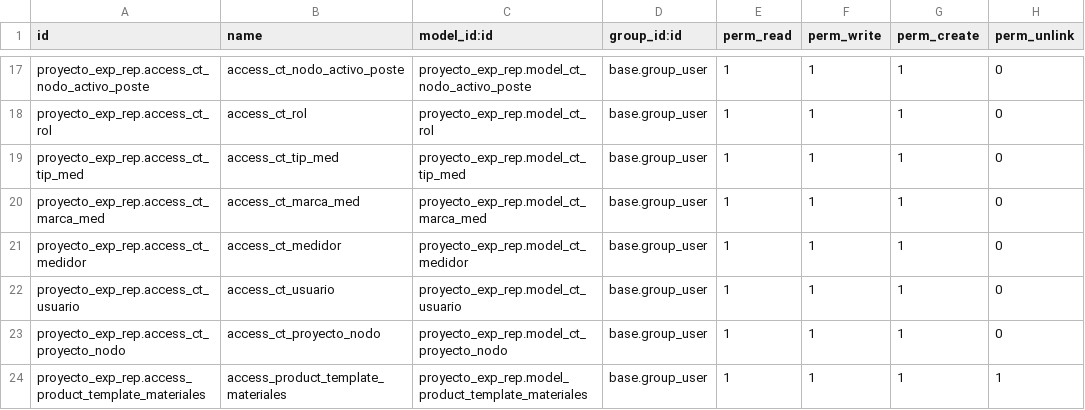
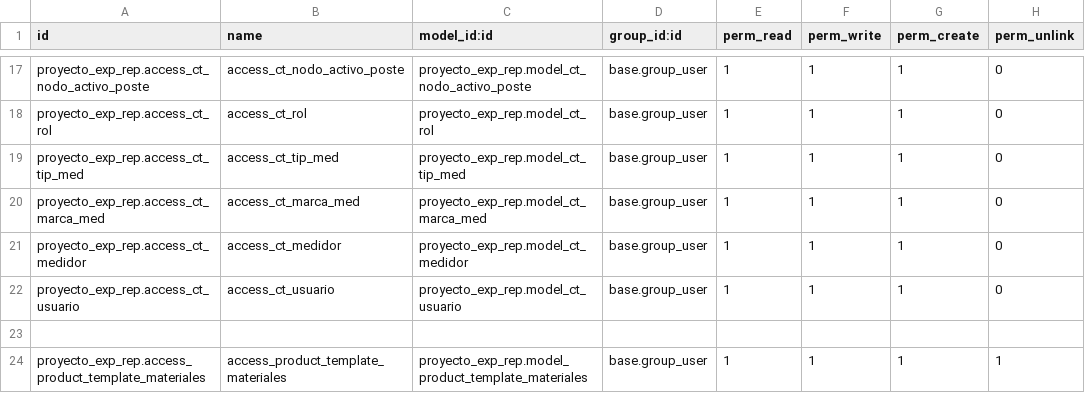
Before and after one commit to CarlosToroCastro/merp, a CSV file: proyecto_exp_rep/security/ir.model.access.csv, drawn as a sheet; only a part is shown, gaps mark what is left out; the diff names each change by its address in the sheet, - before the commit and + after, or states it on an @@ line.

Commit message:
Elimina tabla nodo x proyecto y arregla errores

```diff
--- a/proyecto_exp_rep/security/ir.model.access.csv
+++ b/proyecto_exp_rep/security/ir.model.access.csv
-row 23: proyecto_exp_rep.access_ct_proyecto_nodo | access_ct_proyecto_nodo | proyecto_exp_rep.model_ct_proyecto_nodo | base.group_user | 1 | 1 | 1 | 0
+row 23: (empty)
```
Also changed, not shown: 5 other files.
